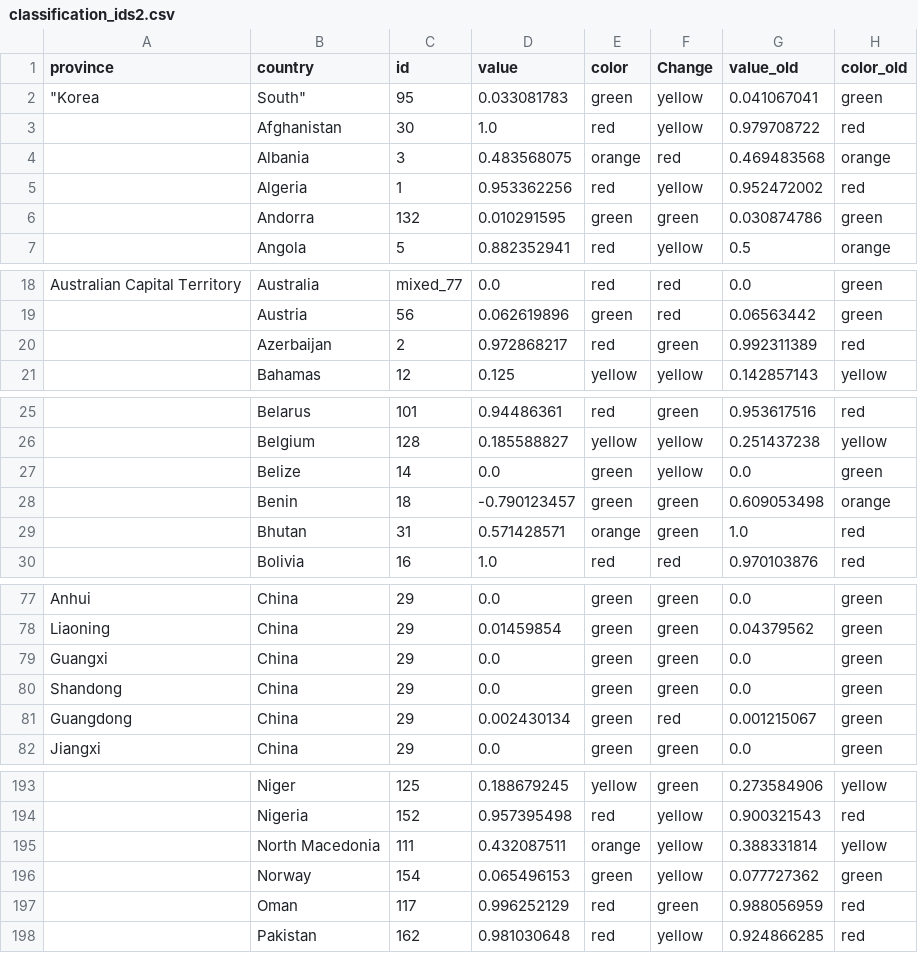
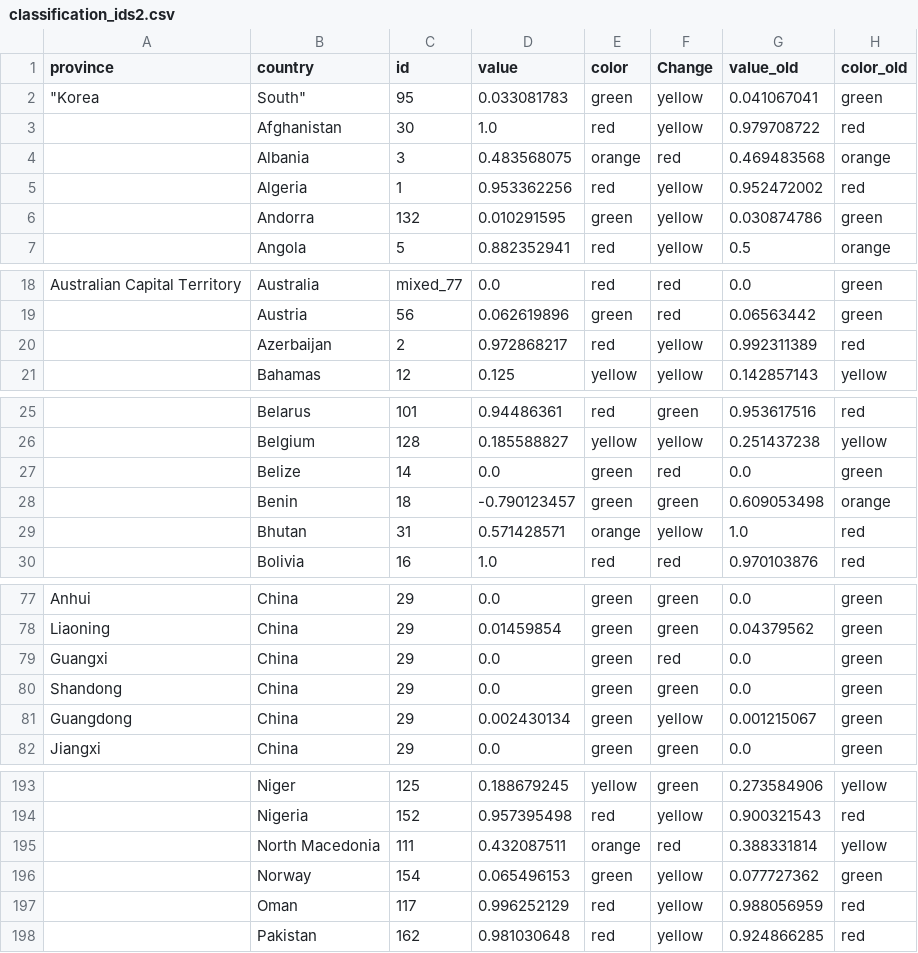
Before and after one commit to obuchel/COVID-19_map, a CSV file: classification_ids2.csv, drawn as a sheet; only a part is shown, gaps mark what is left out; the diff covers the shown part only; the diff names each change by its address in the sheet, - before the commit and + after, or states it on an @@ line.

```diff
--- a/classification_ids2.csv
+++ b/classification_ids2.csv
-F6 (Change): green
+F6 (Change): yellow
-F20 (Change): green
+F20 (Change): yellow
-F27 (Change): yellow
+F27 (Change): red
-F29 (Change): green
+F29 (Change): yellow
-F79 (Change): green
+F79 (Change): red
-F81 (Change): red
+F81 (Change): yellow
-F195 (Change): yellow
+F195 (Change): red
-F197 (Change): green
+F197 (Change): yellow
```
Also changed, not shown: 10 edited cells elsewhere in this file.
